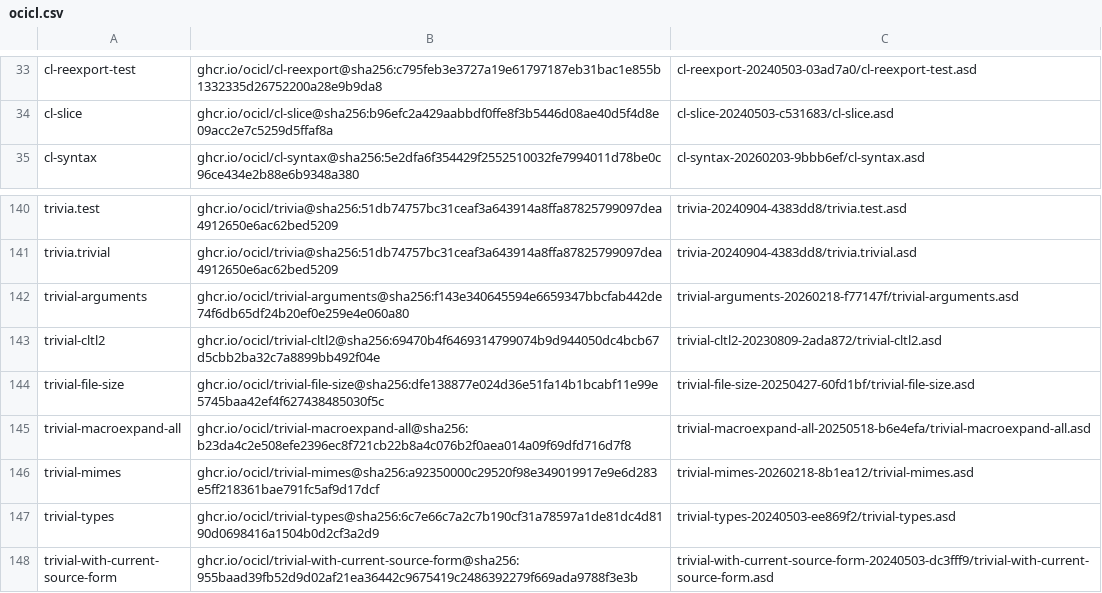
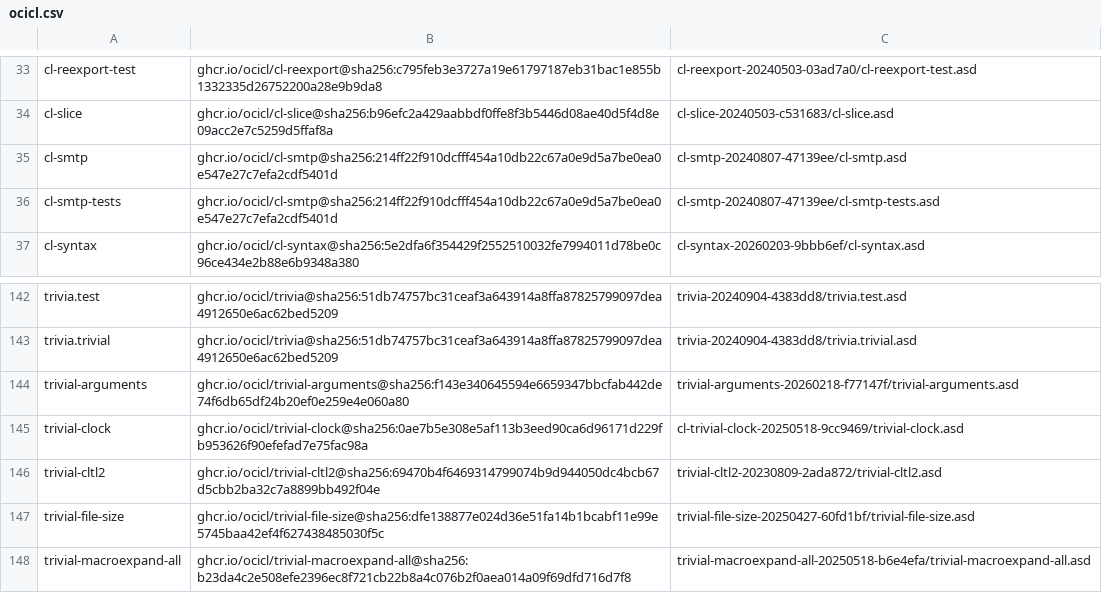
Before and after one commit to atgreen/cave, a CSV file: ocicl.csv, drawn as a sheet; only a part is shown, gaps mark what is left out; the shorter side is filled out with more unchanged rows; the diff names each change by its address in the sheet, - before the commit and + after, or states it on an @@ line.

```diff
--- a/ocicl.csv
+++ b/ocicl.csv
+row 35: cl-smtp | ghcr.io/ocicl/cl-smtp@sha256:214ff22f910dcfff454a10db22c67a0e9d5a7be0ea0e547e27c7efa2cdf5401d | cl-smtp-20240807-47139ee/cl-smtp.asd
+row 36: cl-smtp-tests | ghcr.io/ocicl/cl-smtp@sha256:214ff22f910dcfff454a10db22c67a0e9d5a7be0ea0e547e27c7efa2cdf5401d | cl-smtp-20240807-47139ee/cl-smtp-tests.asd
+row 145: trivial-clock | ghcr.io/ocicl/trivial-clock@sha256:0ae7b5e308e5af113b3eed90ca6d96171d229fb953626f90efefad7e75fac98a | cl-trivial-clock-20250518-9cc9469/trivial-clock.asd
```
Also changed, not shown: 6 other files.
